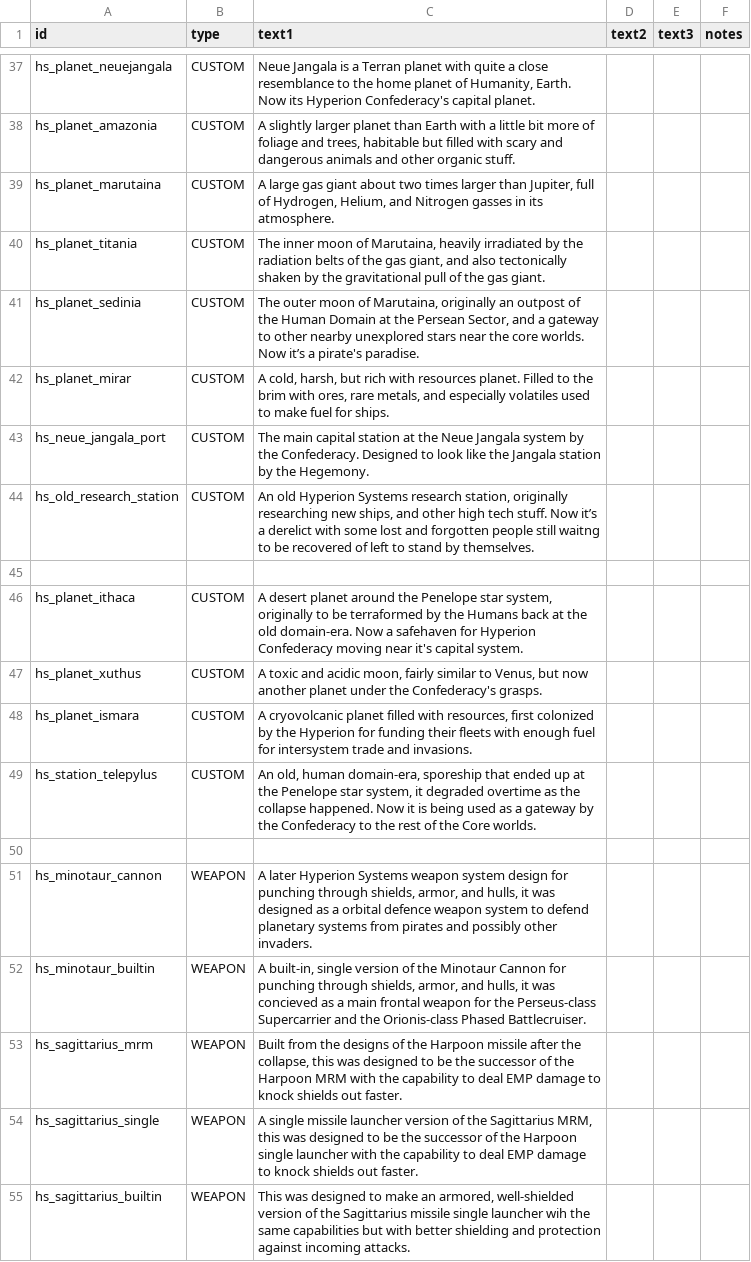
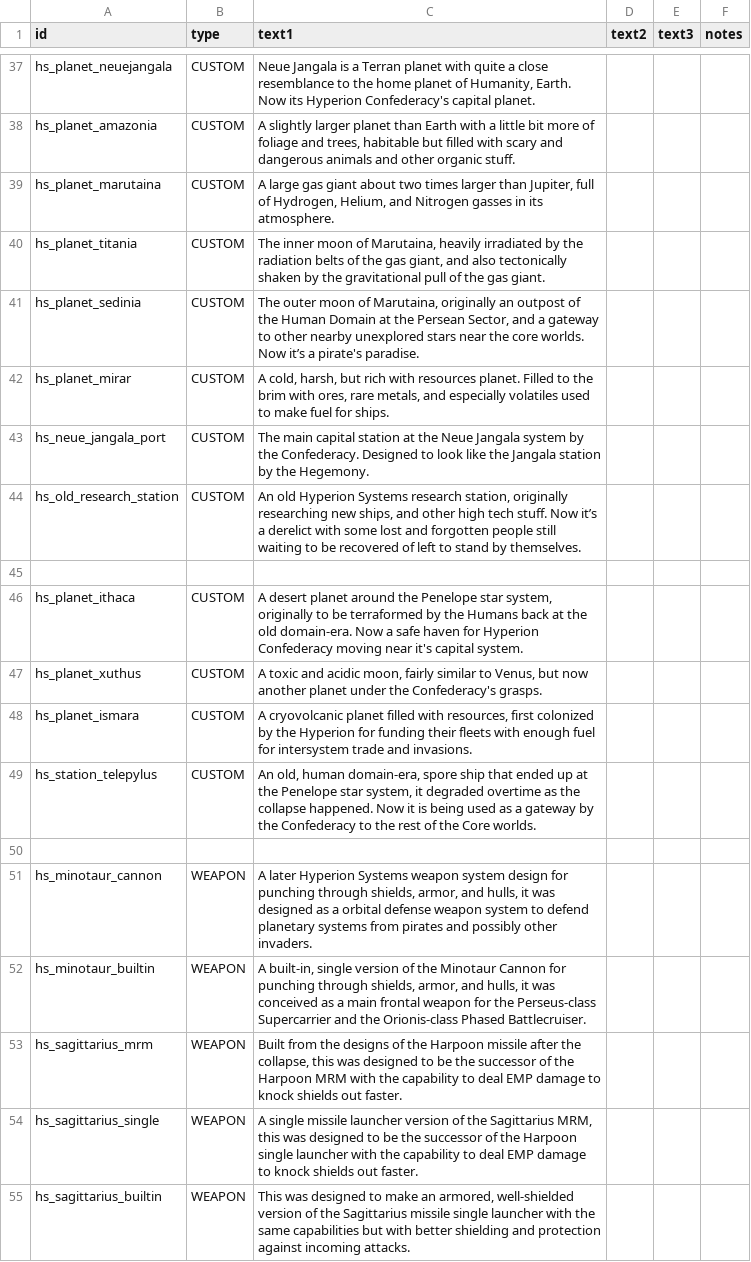
Before and after one commit to NinjaSiren/HyperionSystems, a CSV file: data/strings/descriptions.csv, drawn as a sheet; only a part is shown, gaps mark what is left out; the diff covers the shown part only.

Commit message:
0.9.2-HOTFIX 1
- FIXED: Issues with old ship and wing names included with the current version (they should now appear as "separate ship" but will work the same in game)

Added and fixed some grammar in the description.

Should be previous save compatible with older versions.

```diff
--- a/data/strings/descriptions.csv
+++ b/data/strings/descriptions.csv
@@ -43,13 +43,13 @@ hs_planet_mirar,CUSTOM,"A cold, harsh, but rich with resources planet. Filled to
 hs_neue_jangala_port,CUSTOM,The main capital station at the Neue Jangala system by the Confederacy. Designed to look like the Jangala station by the Hegemony.,,,
-hs_old_research_station,CUSTOM,"An old Hyperion Systems research station, originally researching new ships, and other high tech stuff. Now it’s a derelict with some lost and forgotten people still waitng to be recovered of left to stand by themselves.",,,
+hs_old_research_station,CUSTOM,"An old Hyperion Systems research station, originally researching new ships, and other high tech stuff. Now it’s a derelict with some lost and forgotten people still waiting to be recovered of left to stand by themselves.",,,
 ,,,,,
-hs_planet_ithaca,CUSTOM,"A desert planet around the Penelope star system, originally to be terraformed by the Humans back at the old domain-era. Now a safehaven for Hyperion Confederacy moving near it's capital system.",,,
+hs_planet_ithaca,CUSTOM,"A desert planet around the Penelope star system, originally to be terraformed by the Humans back at the old domain-era. Now a safe haven for Hyperion Confederacy moving near it's capital system.",,,
 hs_planet_xuthus,CUSTOM,"A toxic and acidic moon, fairly similar to Venus, but now another planet under the Confederacy's grasps.",,,
 hs_planet_ismara,CUSTOM,"A cryovolcanic planet filled with resources, first colonized by the Hyperion for funding their fleets with enough fuel for intersystem trade and invasions. ",,,
-hs_station_telepylus,CUSTOM,"An old, human domain-era, sporeship that ended up at the Penelope star system, it degraded overtime as the collapse happened. Now it is being used as a gateway by the Confederacy to the rest of the Core worlds.",,,
+hs_station_telepylus,CUSTOM,"An old, human domain-era, spore ship that ended up at the Penelope star system, it degraded overtime as the collapse happened. Now it is being used as a gateway by the Confederacy to the rest of the Core worlds.",,,
 ,,,,,
-hs_minotaur_cannon,WEAPON,"A later Hyperion Systems weapon system design for punching through shields, armor, and hulls, it was designed as a orbital defence weapon system to defend planetary systems from pirates and possibly other invaders.",,,
-hs_minotaur_builtin,WEAPON,"A built-in, single version of the Minotaur Cannon for punching through shields, armor, and hulls, it was concieved as a main frontal weapon for the Perseus-class Supercarrier and the Orionis-class Phased Battlecruiser.",,,
+hs_minotaur_cannon,WEAPON,"A later Hyperion Systems weapon system design for punching through shields, armor, and hulls, it was designed as a orbital defense weapon system to defend planetary systems from pirates and possibly other invaders.",,,
+hs_minotaur_builtin,WEAPON,"A built-in, single version of the Minotaur Cannon for punching through shields, armor, and hulls, it was conceived as a main frontal weapon for the Perseus-class Supercarrier and the Orionis-class Phased Battlecruiser.",,,
 hs_sagittarius_mrm,WEAPON,"Built from the designs of the Harpoon missile after the collapse, this was designed to be the successor of the Harpoon MRM with the capability to deal EMP damage to knock shields out faster.",,,
 hs_sagittarius_single,WEAPON,"A single missile launcher version of the Sagittarius MRM, this was designed to be the successor of the Harpoon single launcher with the capability to deal EMP damage to knock shields out faster.",,,
-hs_sagittarius_builtin,WEAPON,"This was designed to make an armored, well-shielded version of the Sagittarius missile single launcher wih the same capabilities but with better shielding and protection against incoming attacks.",,,
+hs_sagittarius_builtin,WEAPON,"This was designed to make an armored, well-shielded version of the Sagittarius missile single launcher with the same capabilities but with better shielding and protection against incoming attacks.",,,
```
Also changed, not shown: 9 added rows and 8 edited cells elsewhere in this file, data/hulls/ship_data.csv, data/hulls/wing_data.csv, 45 other files.
